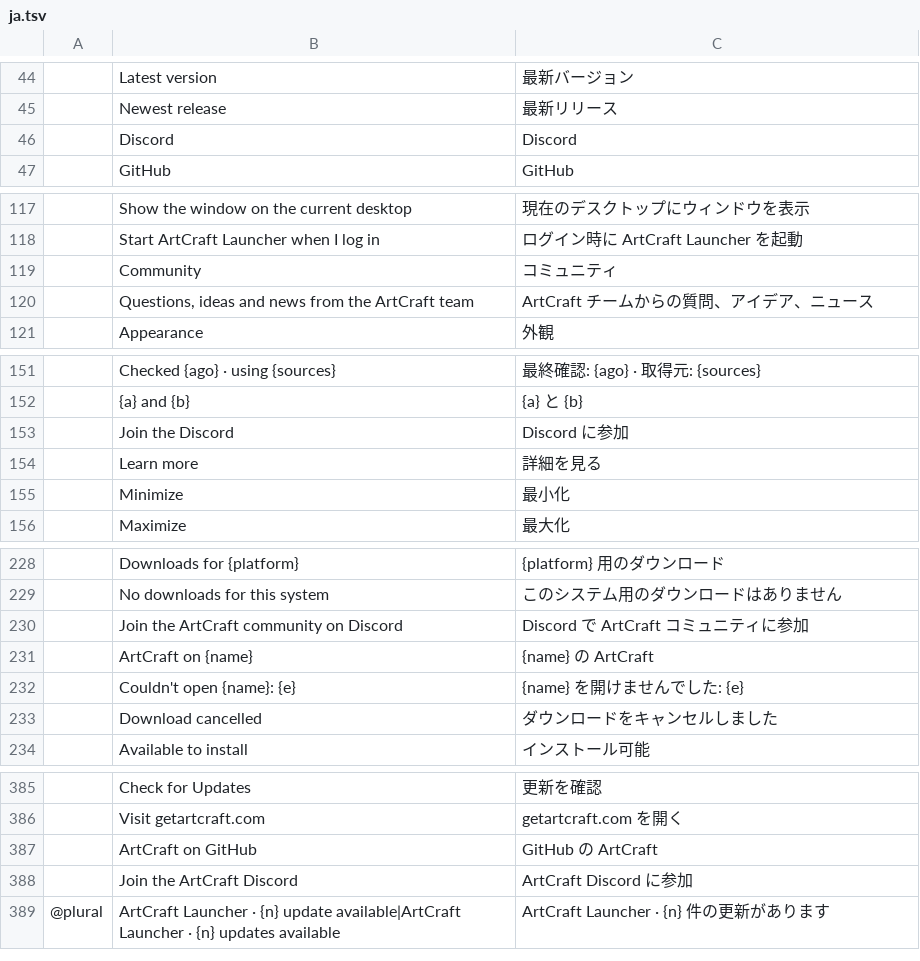
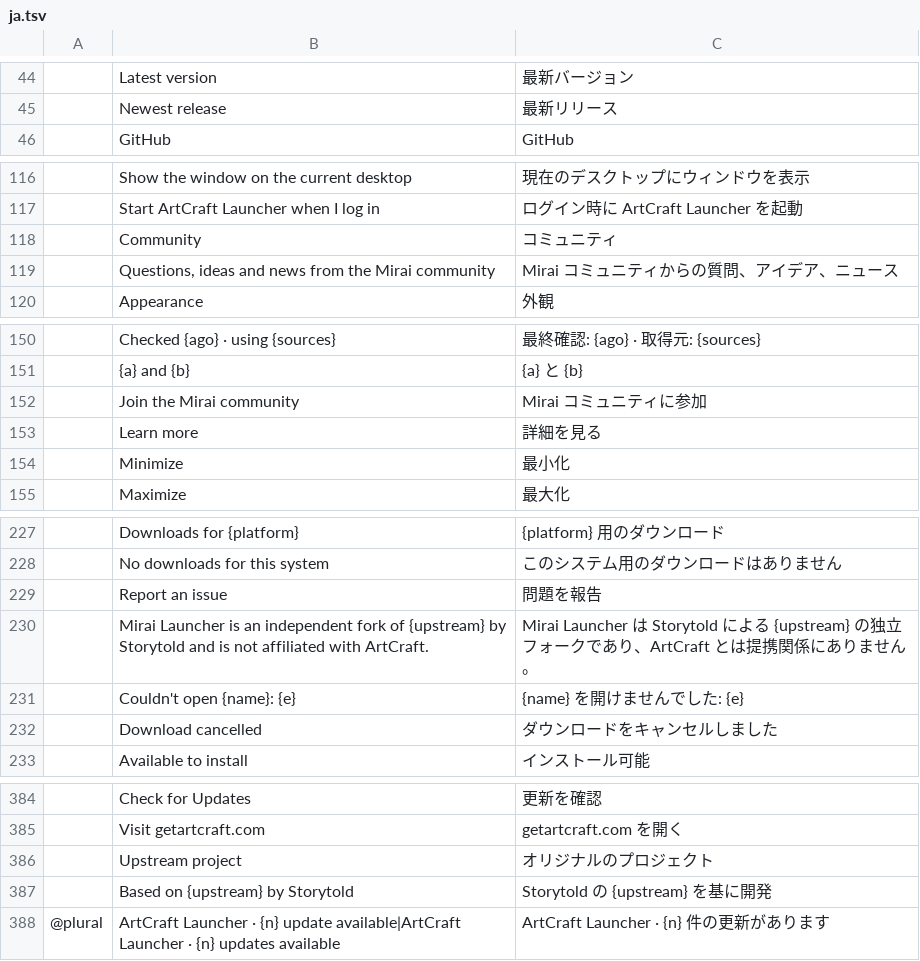
Before and after one commit to mirasins/mirai-launcher, a TSV file: crates/ui-egui/src/i18n/ja.tsv, drawn as a sheet; only a part is shown, gaps mark what is left out; removed rows and columns are numbered as before the commit, all else as after; the diff names each change by its address in the sheet, - before the commit and + after, or states it on an @@ line.

```diff
--- a/crates/ui-egui/src/i18n/ja.tsv
+++ b/crates/ui-egui/src/i18n/ja.tsv
-row 46:  | Discord | Discord
-row 120:  | Questions, ideas and news from the ArtCraft team | ArtCraft チームからの質問、アイデア、ニュース
+row 119:  | Questions, ideas and news from the Mirai community | Mirai コミュニティからの質問、アイデア、ニュース
-row 153:  | Join the Discord | Discord に参加
+row 152:  | Join the Mirai community | Mirai コミュニティに参加
-row 230:  | Join the ArtCraft community on Discord | Discord で ArtCraft コミュニティに参加
-row 231:  | ArtCraft on {name} | {name} の ArtCraft
+row 229:  | Report an issue | 問題を報告
+row 230:  | Mirai Launcher is an independent fork of {upstream} by Storytold and is not affiliated with ArtCraft. | Mirai Launcher は Storytold による {upstream} の独立フォークであり、ArtCraft とは提携関係にありません。
-row 387:  | ArtCraft on GitHub | GitHub の ArtCraft
-row 388:  | Join the ArtCraft Discord | ArtCraft Discord に参加
+row 386:  | Upstream project | オリジナルのプロジェクト
+row 387:  | Based on {upstream} by Storytold | Storytold の {upstream} を基に開発
```
Also changed, not shown: crates/ui-egui/src/i18n/de.tsv, crates/ui-egui/src/i18n/es.tsv, 36 other files.
